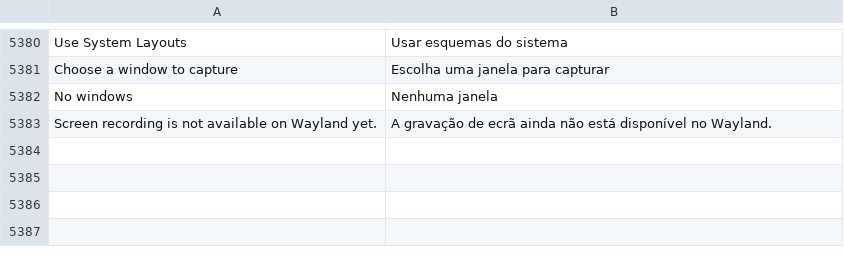
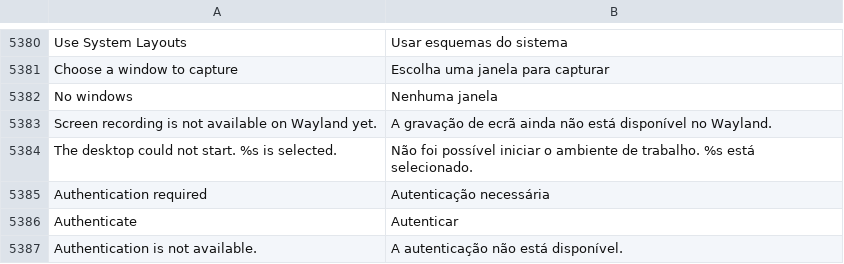
Before and after one commit to luxopes/LuxOS-Arch, a TSV file: packages/luxos-i18n/files/pt.tsv, drawn as a sheet; only a part is shown, gaps mark what is left out.

```diff
--- a/packages/luxos-i18n/files/pt.tsv
+++ b/packages/luxos-i18n/files/pt.tsv
@@ -5383 +5383,5 @@ No windows	Nenhuma janela
 Screen recording is not available on Wayland yet.	A gravação de ecrã ainda não está disponível no Wayland.
+The desktop could not start. %s is selected.	Não foi possível iniciar o ambiente de trabalho. %s está selecionado.
+Authentication required	Autenticação necessária
+Authenticate	Autenticar
+Authentication is not available.	A autenticação não está disponível.
```
Also changed, not shown: packages/luxos-i18n/files/de.tsv, packages/luxos-i18n/files/es.tsv, 9 other files.
